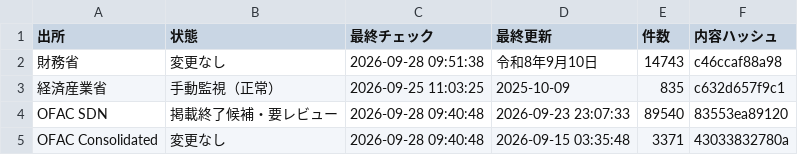
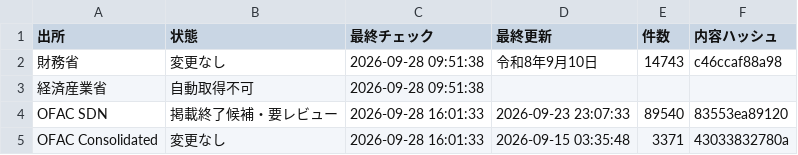
Before and after one commit to kenmizuno-cpu/sanctions-watch, a CSV file: data/dashboard/status.csv, drawn as a sheet.

```diff
--- a/data/dashboard/status.csv
+++ b/data/dashboard/status.csv
@@ -2,4 +2,4 @@
 財務省,変更なし,2026-09-28 09:51:38,令和8年9月10日,14743,c46ccaf88a98
-経済産業省,手動監視（正常）,2026-09-25 11:03:25,2025-10-09,835,c632d657f9c1
-OFAC SDN,掲載終了候補・要レビュー,2026-09-28 09:40:48,2026-09-23 23:07:33,89540,83553ea89120
-OFAC Consolidated,変更なし,2026-09-28 09:40:48,2026-09-15 03:35:48,3371,43033832780a
+経済産業省,自動取得不可,2026-09-28 09:51:38,,,
+OFAC SDN,掲載終了候補・要レビュー,2026-09-28 16:01:33,2026-09-23 23:07:33,89540,83553ea89120
+OFAC Consolidated,変更なし,2026-09-28 16:01:33,2026-09-15 03:35:48,3371,43033832780a
```
Also changed, not shown: data/heartbeat/2026-09.csv, data/source_audit/2026-09.csv.
